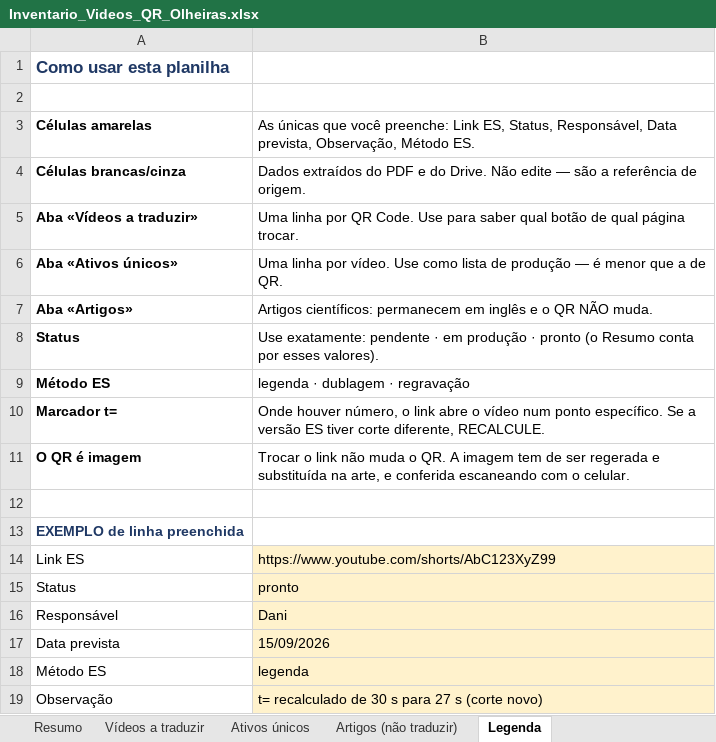
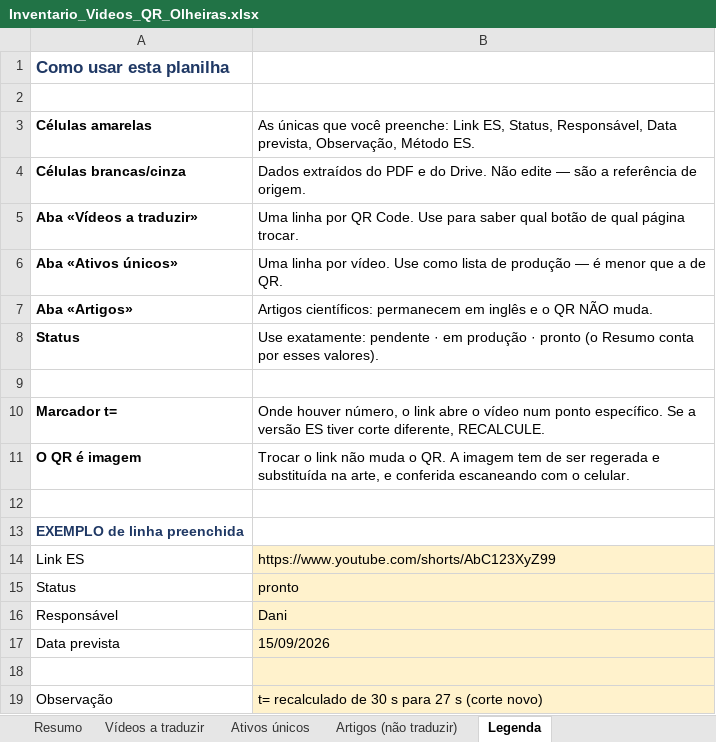
Before and after one commit to gestaodeprojetos-dot/FEA, an Excel workbook: traducciones/relleno-ojeras/Inventario_Videos_QR_Olheiras.xlsx, sheet Legenda, drawn as a sheet; values as stored, in another font and other column widths than the file's, no borders; the diff names each change by its address in the sheet, - before the commit and + after, or states it on an @@ line.

```diff
--- a/traducciones/relleno-ojeras/Inventario_Videos_QR_Olheiras.xlsx (sheet Legenda)
+++ b/traducciones/relleno-ojeras/Inventario_Videos_QR_Olheiras.xlsx (sheet Legenda)
-row 9: Método ES | legenda · dublagem · regravação
+row 9: (empty)
-row 18: Método ES | legenda
+row 18: (empty)
```
Also changed, not shown: sheet Ativos únicos, sheet Resumo, 2 other files.
